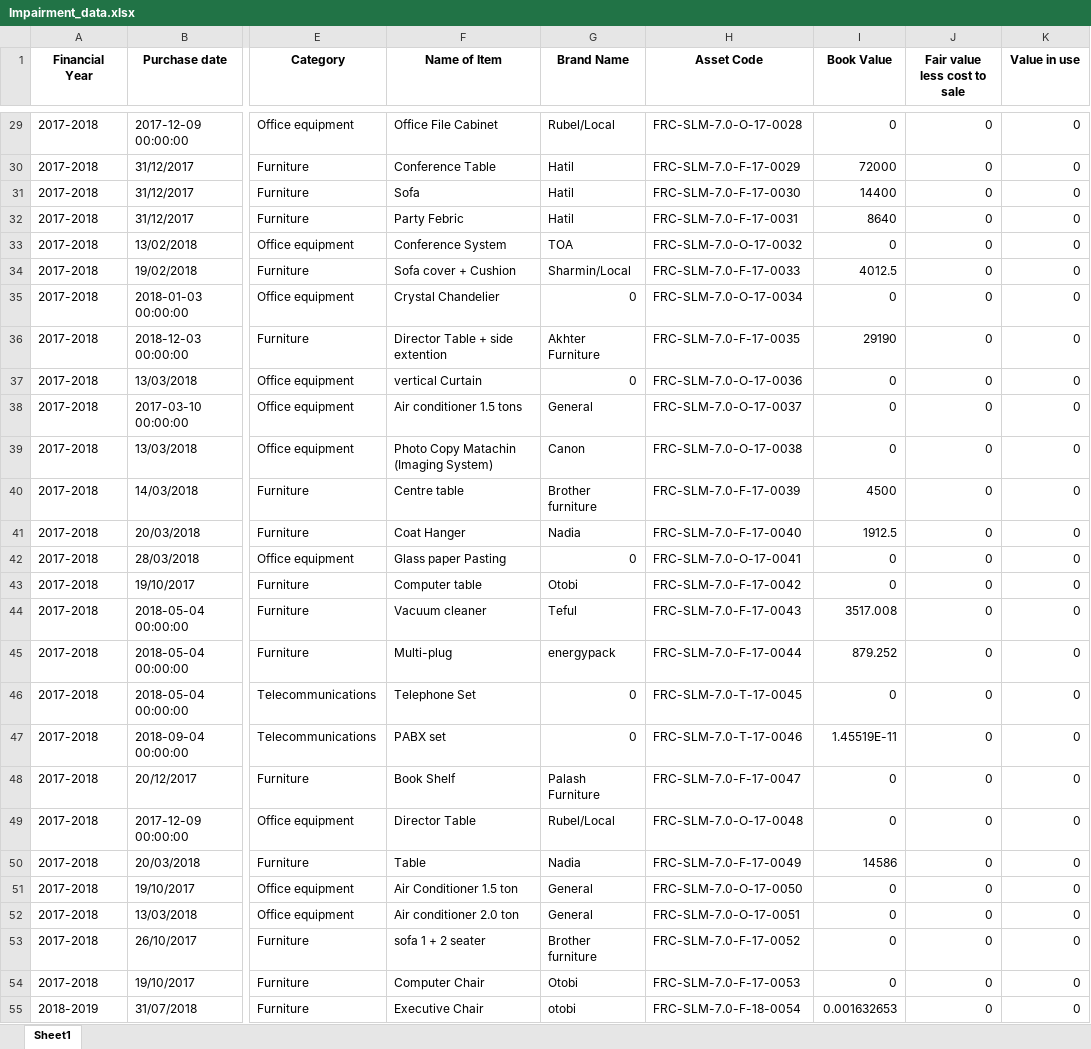
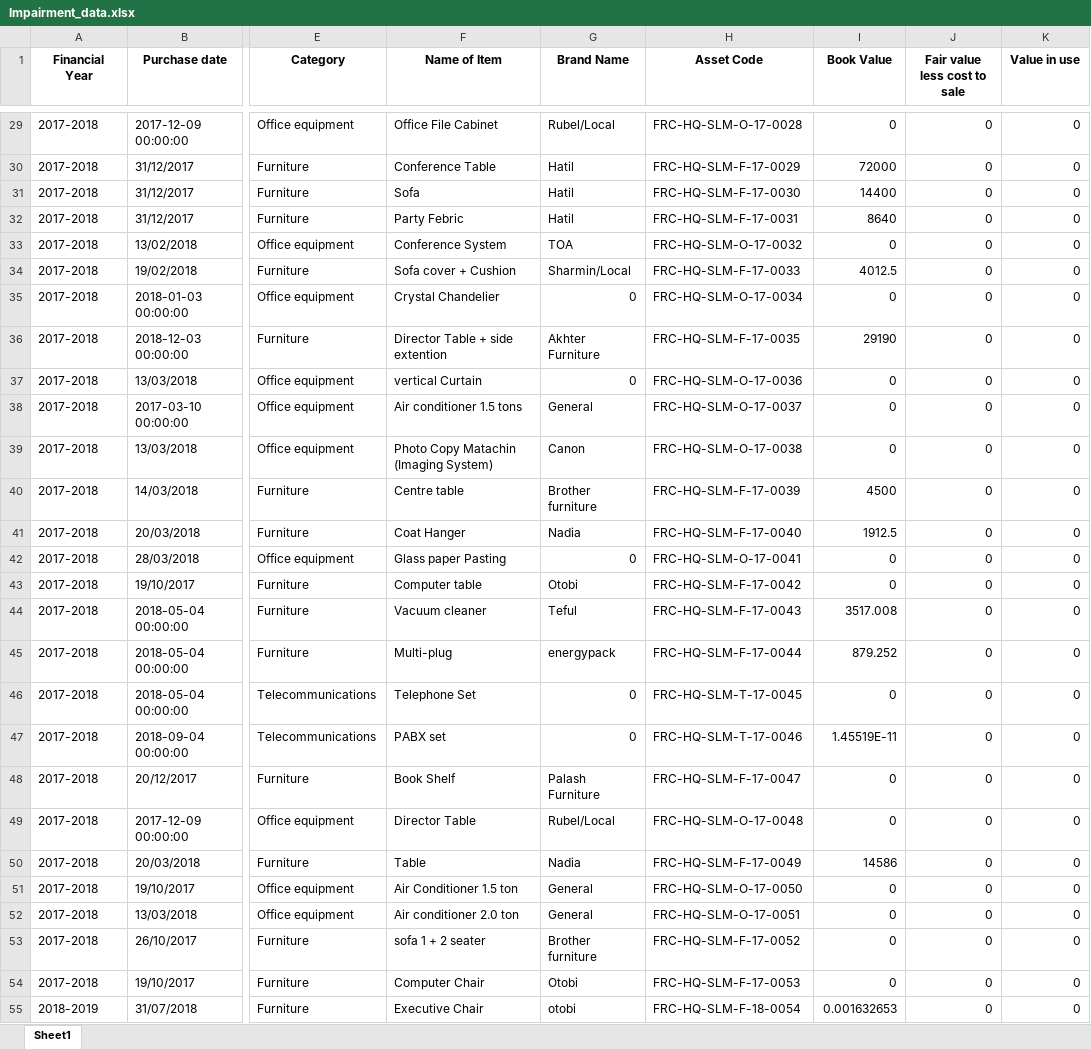
Before and after one commit to ANIKFRCBD/AFAR_NEW_VERSION, an Excel workbook: afar_project/csv_path/sample/Impairment_data.xlsx, sheet Sheet1, drawn as a sheet; only a part is shown, gaps mark what is left out; values as stored, in another font and other column widths than the file's, no borders; the diff covers the shown part only; the diff names each change by its address in the sheet, - before the commit and + after, or states it on an @@ line.

```diff
--- a/afar_project/csv_path/sample/Impairment_data.xlsx (sheet Sheet1)
+++ b/afar_project/csv_path/sample/Impairment_data.xlsx (sheet Sheet1)
-H29 (Asset Code): FRC-SLM-7.0-O-17-0028
+H29 (Asset Code): FRC-HQ-SLM-O-17-0028
-H30 (Asset Code): FRC-SLM-7.0-F-17-0029
+H30 (Asset Code): FRC-HQ-SLM-F-17-0029
-H31 (Asset Code): FRC-SLM-7.0-F-17-0030
+H31 (Asset Code): FRC-HQ-SLM-F-17-0030
-H32 (Asset Code): FRC-SLM-7.0-F-17-0031
+H32 (Asset Code): FRC-HQ-SLM-F-17-0031
-H33 (Asset Code): FRC-SLM-7.0-O-17-0032
+H33 (Asset Code): FRC-HQ-SLM-O-17-0032
-H34 (Asset Code): FRC-SLM-7.0-F-17-0033
+H34 (Asset Code): FRC-HQ-SLM-F-17-0033
-H35 (Asset Code): FRC-SLM-7.0-O-17-0034
+H35 (Asset Code): FRC-HQ-SLM-O-17-0034
-H36 (Asset Code): FRC-SLM-7.0-F-17-0035
+H36 (Asset Code): FRC-HQ-SLM-F-17-0035
-H37 (Asset Code): FRC-SLM-7.0-O-17-0036
+H37 (Asset Code): FRC-HQ-SLM-O-17-0036
-H38 (Asset Code): FRC-SLM-7.0-O-17-0037
+H38 (Asset Code): FRC-HQ-SLM-O-17-0037
-H39 (Asset Code): FRC-SLM-7.0-O-17-0038
+H39 (Asset Code): FRC-HQ-SLM-O-17-0038
-H40 (Asset Code): FRC-SLM-7.0-F-17-0039
+H40 (Asset Code): FRC-HQ-SLM-F-17-0039
-H41 (Asset Code): FRC-SLM-7.0-F-17-0040
+H41 (Asset Code): FRC-HQ-SLM-F-17-0040
-H42 (Asset Code): FRC-SLM-7.0-O-17-0041
+H42 (Asset Code): FRC-HQ-SLM-O-17-0041
-H43 (Asset Code): FRC-SLM-7.0-F-17-0042
+H43 (Asset Code): FRC-HQ-SLM-F-17-0042
-H44 (Asset Code): FRC-SLM-7.0-F-17-0043
+H44 (Asset Code): FRC-HQ-SLM-F-17-0043
-H45 (Asset Code): FRC-SLM-7.0-F-17-0044
+H45 (Asset Code): FRC-HQ-SLM-F-17-0044
-H46 (Asset Code): FRC-SLM-7.0-T-17-0045
+H46 (Asset Code): FRC-HQ-SLM-T-17-0045
-H47 (Asset Code): FRC-SLM-7.0-T-17-0046
+H47 (Asset Code): FRC-HQ-SLM-T-17-0046
-H48 (Asset Code): FRC-SLM-7.0-F-17-0047
+H48 (Asset Code): FRC-HQ-SLM-F-17-0047
-H49 (Asset Code): FRC-SLM-7.0-O-17-0048
+H49 (Asset Code): FRC-HQ-SLM-O-17-0048
-H50 (Asset Code): FRC-SLM-7.0-F-17-0049
+H50 (Asset Code): FRC-HQ-SLM-F-17-0049
-H51 (Asset Code): FRC-SLM-7.0-O-17-0050
+H51 (Asset Code): FRC-HQ-SLM-O-17-0050
-H52 (Asset Code): FRC-SLM-7.0-O-17-0051
+H52 (Asset Code): FRC-HQ-SLM-O-17-0051
-H53 (Asset Code): FRC-SLM-7.0-F-17-0052
+H53 (Asset Code): FRC-HQ-SLM-F-17-0052
-H54 (Asset Code): FRC-SLM-7.0-F-17-0053
+H54 (Asset Code): FRC-HQ-SLM-F-17-0053
-H55 (Asset Code): FRC-SLM-7.0-F-18-0054
+H55 (Asset Code): FRC-HQ-SLM-F-18-0054
```
Also changed, not shown: 274 edited cells elsewhere in this sheet, afar_project/csv_path/frc_asset_schedule.xlsx, afar_project/csv_path/sample/asset_register.xlsx, 17 other files.
